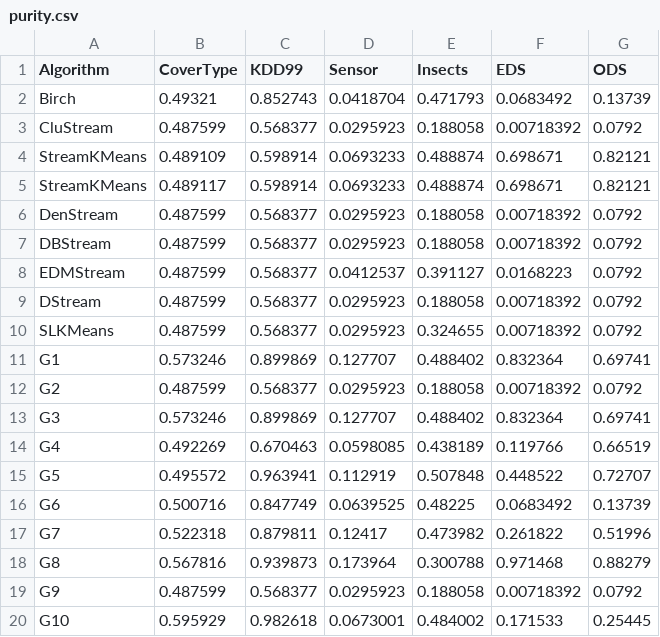
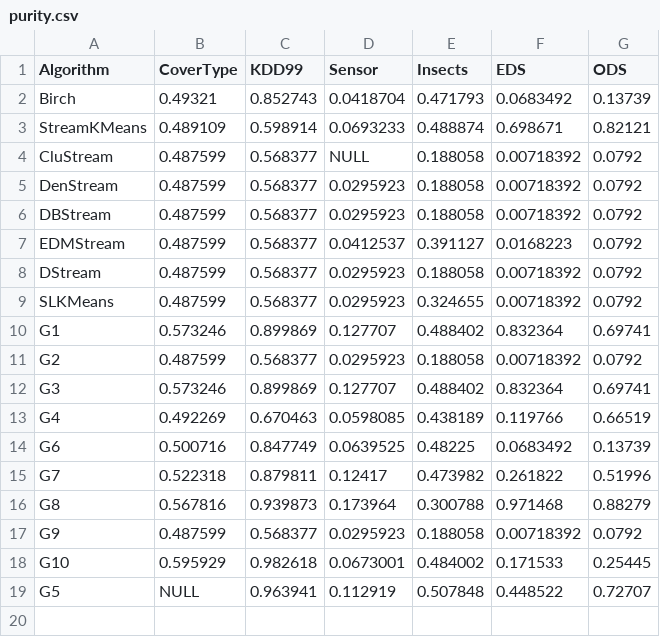
Before and after one commit to intellistream/Sesame, a CSV file: scripts/raw/purity.csv, drawn as a sheet.

```diff
--- a/scripts/raw/purity.csv
+++ b/scripts/raw/purity.csv
@@ -2,5 +2,4 @@ Algorithm,CoverType,KDD99,Sensor,Insects,EDS,ODS
 Birch,0.49321,0.852743,0.0418704,0.471793,0.0683492,0.13739
-CluStream,0.487599,0.568377,0.0295923,0.188058,0.00718392,0.0792
 StreamKMeans,0.489109,0.598914,0.0693233,0.488874,0.698671,0.82121
-StreamKMeans,0.489117,0.598914,0.0693233,0.488874,0.698671,0.82121
+CluStream,0.487599,0.568377,NULL,0.188058,0.00718392,0.0792
 DenStream,0.487599,0.568377,0.0295923,0.188058,0.00718392,0.0792
@@ -14,3 +13,2 @@ G3,0.573246,0.899869,0.127707,0.488402,0.832364,0.69741
 G4,0.492269,0.670463,0.0598085,0.438189,0.119766,0.66519
-G5,0.495572,0.963941,0.112919,0.507848,0.448522,0.72707
 G6,0.500716,0.847749,0.0639525,0.48225,0.0683492,0.13739
@@ -20 +18,2 @@ G9,0.487599,0.568377,0.0295923,0.188058,0.00718392,0.0792
 G10,0.595929,0.982618,0.0673001,0.484002,0.171533,0.25445
+G5,NULL,0.963941,0.112919,0.507848,0.448522,0.72707
```
Also changed, not shown: scripts/raw/etb-fct.csv, scripts/raw/etb-sensor.csv, 9 other files.
